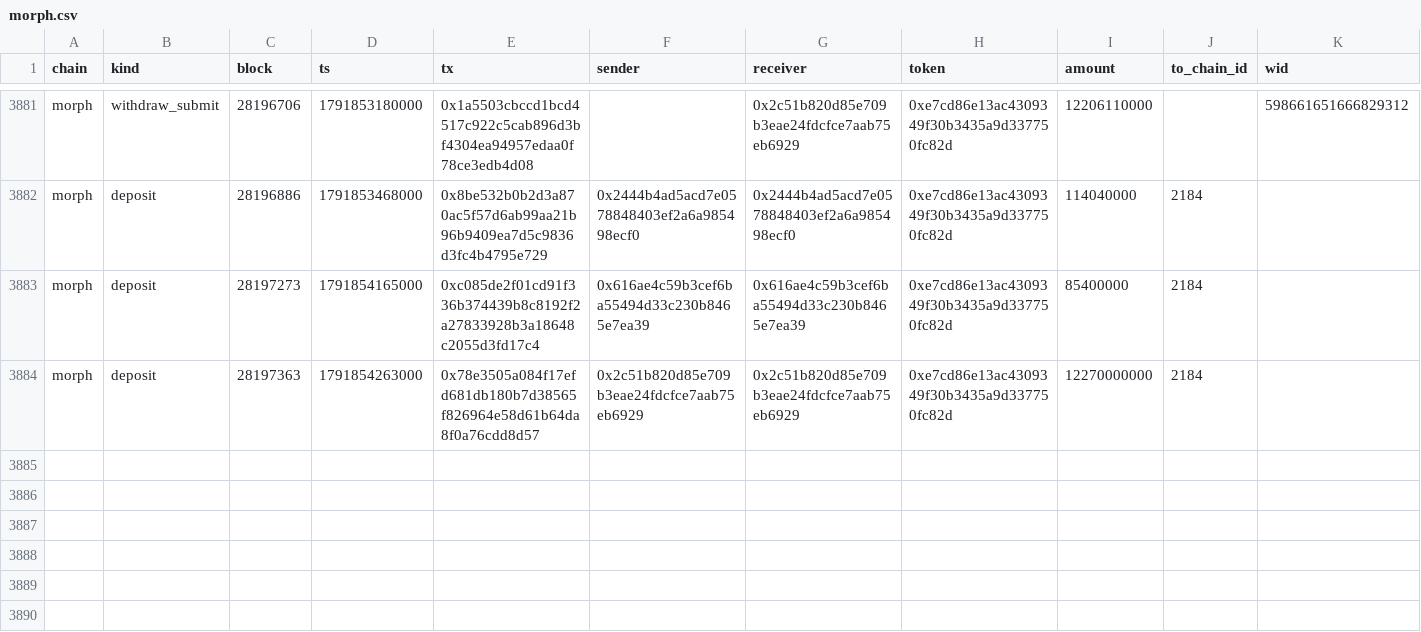
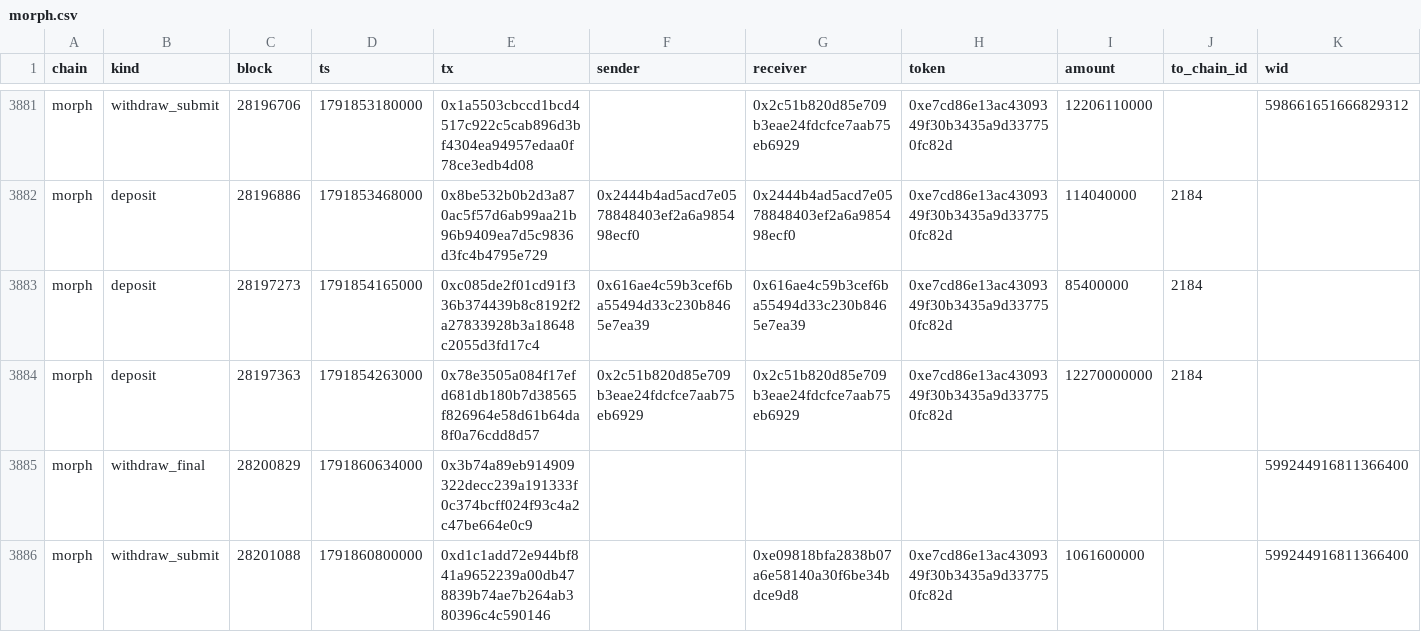
Before and after one commit to eferbarn/PopDex_Minor_Insights, a CSV file: bridge/morph.csv, drawn as a sheet; only a part is shown, gaps mark what is left out.

Commit message:
snapshot[bridge] 2026-10-13 1791860853258

```diff
--- a/bridge/morph.csv
+++ b/bridge/morph.csv
@@ -3884 +3884,3 @@ morph,deposit,28197273,1791854165000,0xc085de2f01cd91f336b374439b8c8192f2a278339
 morph,deposit,28197363,1791854263000,0x78e3505a084f17efd681db180b7d38565f826964e58d61b64da8f0a76cdd8d57,0x2c51b820d85e709b3eae24fdcfce7aab75eb6929,0x2c51b820d85e709b3eae24fdcfce7aab75eb6929,0xe7cd86e13ac4309349f30b3435a9d337750fc82d,12270000000,2184,
+morph,withdraw_final,28200829,1791860634000,0x3b74a89eb914909322decc239a191333f0c374bcff024f93c4a2c47be664e0c9,,,,,,599244916811366400
+morph,withdraw_submit,28201088,1791860800000,0xd1c1add72e944bf841a9652239a00db478839b74ae7b264ab380396c4c590146,,0xe09818bfa2838b07a6e58140a30f6be34bdce9d8,0xe7cd86e13ac4309349f30b3435a9d337750fc82d,1061600000,,599244916811366400
```
Also changed, not shown: 3 other files.
